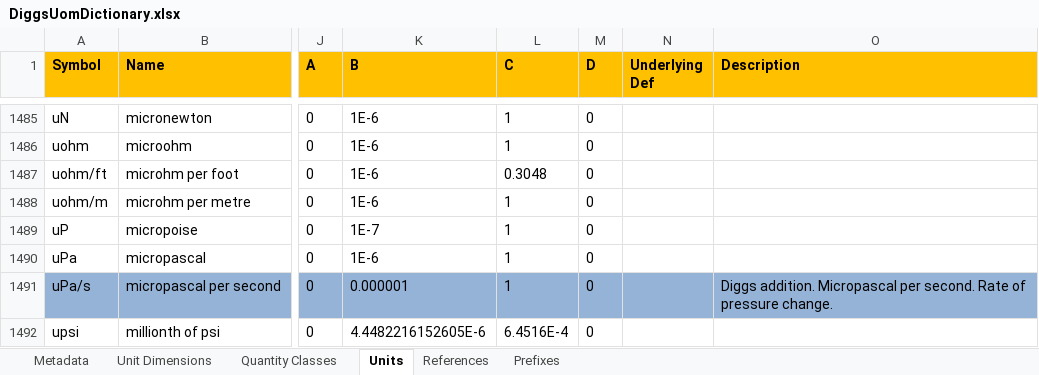
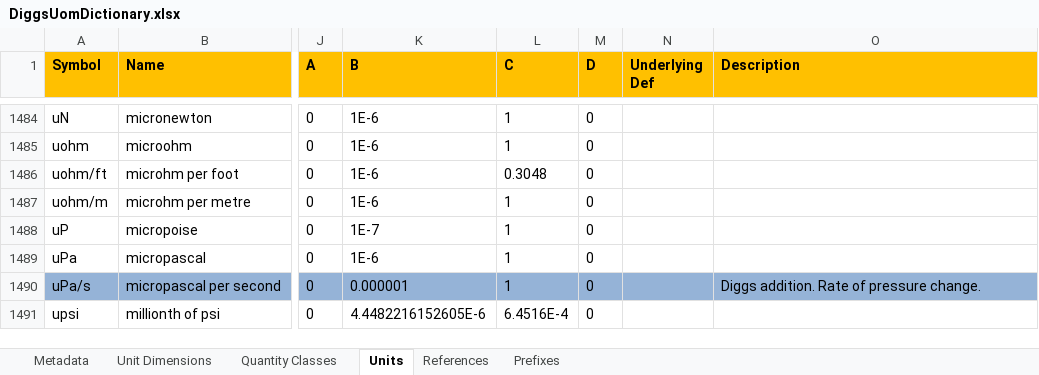
Before and after one commit to DIGGSml/def, an Excel workbook: uom/DiggsUomDictionary.xlsx, sheet Units, drawn as a sheet; only a part is shown, gaps mark what is left out; values as stored, in another font and other column widths than the file's, no borders; addresses are those after the commit; the diff covers the shown part only; the diff names each change by its address in the sheet, - before the commit and + after, or states it on an @@ line.

Commit message:
Update DiggsUomDictionary.xlsx

```diff
--- a/uom/DiggsUomDictionary.xlsx (sheet Units)
+++ b/uom/DiggsUomDictionary.xlsx (sheet Units)
-O1490 (Description): Diggs addition. Micropascal per second. Rate of…
+O1490 (Description): Diggs addition. Rate of…
```
Also changed, not shown: 1 removed row and 55 edited cells elsewhere in this sheet.
